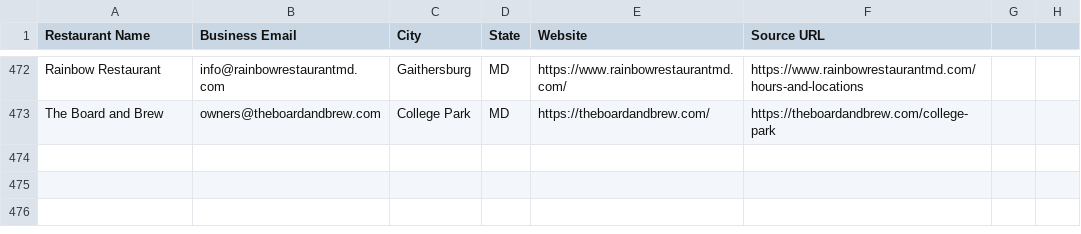
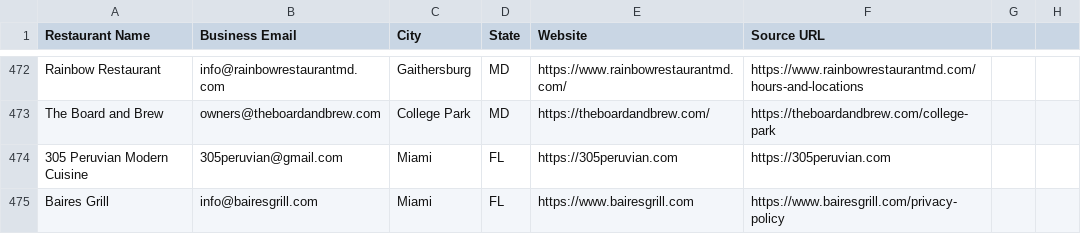
Before and after one commit to Kushams/BEFRS-OUTREACH, a CSV file: data/restaurant_leads_batch_005.csv, drawn as a sheet; only a part is shown, gaps mark what is left out; the diff names each change by its address in the sheet, - before the commit and + after, or states it on an @@ line.

```diff
--- a/data/restaurant_leads_batch_005.csv
+++ b/data/restaurant_leads_batch_005.csv
+row 474: 305 Peruvian Modern Cuisine | 305peruvian@gmail.com | Miami | FL | https://305peruvian.com | https://305peruvian.com
+row 475: Baires Grill | info@bairesgrill.com | Miami | FL | https://www.bairesgrill.com | https://www.bairesgrill.com/privacy-policy
```
